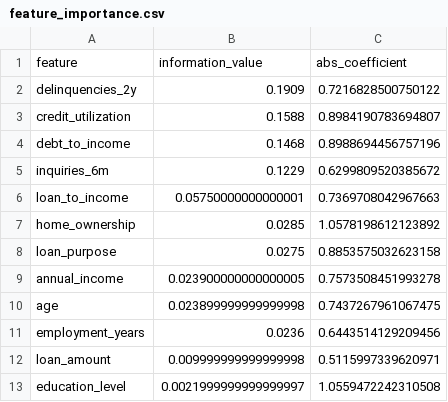
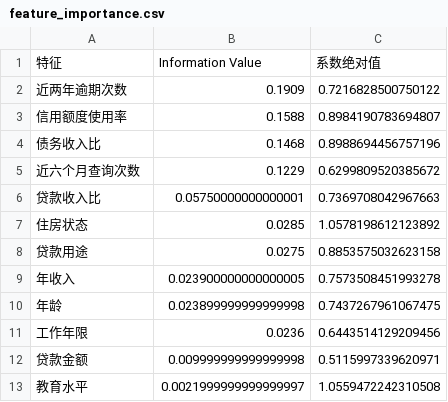
Before and after one commit to Yukino-O/credit-scorecard-risk-model, a CSV file: artifacts/reports/feature_importance.csv, drawn as a sheet.

```diff
--- a/artifacts/reports/feature_importance.csv
+++ b/artifacts/reports/feature_importance.csv
@@ -1,13 +1,13 @@
-feature,information_value,abs_coefficient
-delinquencies_2y,0.1909,0.7216828500750122
-credit_utilization,0.1588,0.8984190783694807
-debt_to_income,0.1468,0.8988694456757196
-inquiries_6m,0.1229,0.6299809520385672
-loan_to_income,0.05750000000000001,0.7369708042967663
-home_ownership,0.0285,1.0578198612123892
-loan_purpose,0.0275,0.8853575032623158
-annual_income,0.023900000000000005,0.7573508451993278
-age,0.023899999999999998,0.7437267961067475
-employment_years,0.0236,0.6443514129209456
-loan_amount,0.009999999999999998,0.5115997339620971
-education_level,0.0021999999999999997,1.0559472242310508
+特征,Information Value,系数绝对值
+近两年逾期次数,0.1909,0.7216828500750122
+信用额度使用率,0.1588,0.8984190783694807
+债务收入比,0.1468,0.8988694456757196
+近六个月查询次数,0.1229,0.6299809520385672
+贷款收入比,0.05750000000000001,0.7369708042967663
+住房状态,0.0285,1.0578198612123892
+贷款用途,0.0275,0.8853575032623158
+年收入,0.023900000000000005,0.7573508451993278
+年龄,0.023899999999999998,0.7437267961067475
+工作年限,0.0236,0.6443514129209456
+贷款金额,0.009999999999999998,0.5115997339620971
+教育水平,0.0021999999999999997,1.0559472242310508
```
Also changed, not shown: artifacts/reports/approval_cutoffs.csv, artifacts/reports/score_band_bad_rates.csv, 15 other files.
